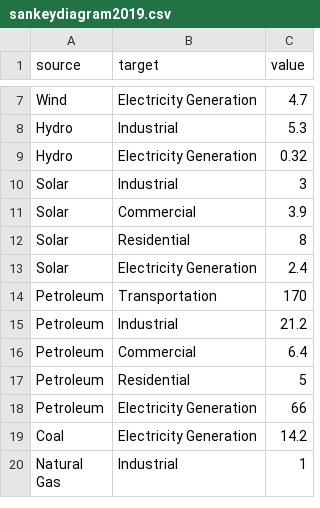
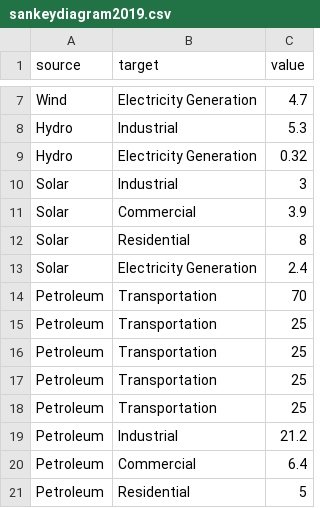
Before and after one commit to hokamanda/HSEOPAOData, a CSV file: sankeydiagram2019.csv, drawn as a sheet; only a part is shown, gaps mark what is left out; the shorter side is filled out with more unchanged rows.

Commit message:
Update sankeydiagram2019.csv

```diff
--- a/sankeydiagram2019.csv
+++ b/sankeydiagram2019.csv
@@ -13,3 +13,7 @@ Solar,Residential,8
 Solar,Electricity Generation,2.4
-Petroleum,Transportation,170
+Petroleum,Transportation,70
+Petroleum,Transportation,25
+Petroleum,Transportation,25
+Petroleum,Transportation,25
+Petroleum,Transportation,25
 Petroleum,Industrial,21.2
```
